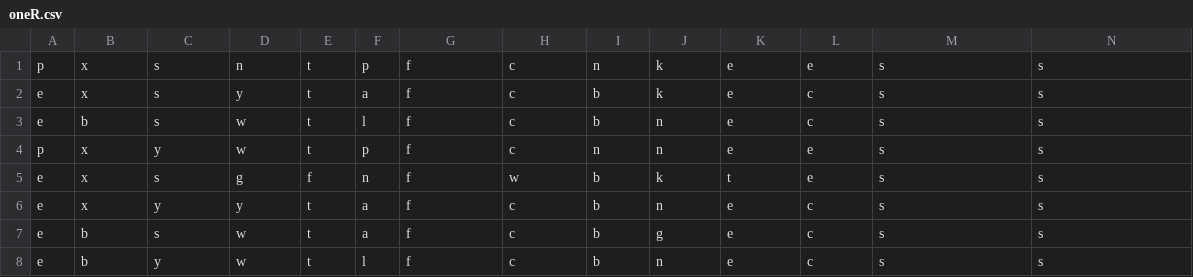
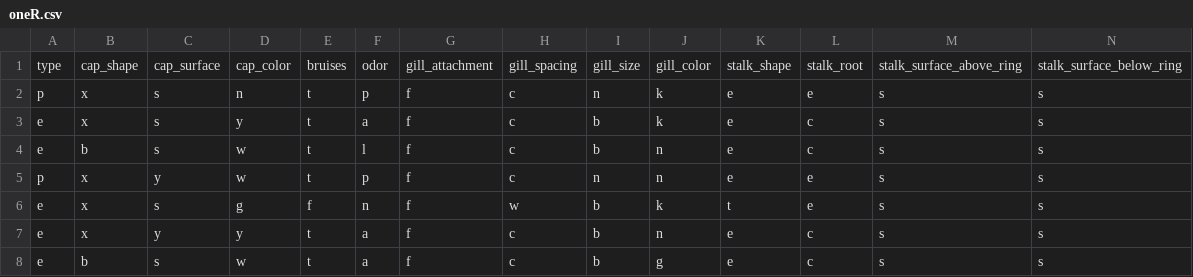
Before and after one commit to AndresH00/AlgoritmosMineriaDeDatos, a CSV file: Zero R Algortihm/oneR.csv, drawn as a sheet; only a part is shown; the shorter side is filled out with more unchanged rows; rows hold the shown columns only; the diff names each change by its address in the sheet, - before the commit and + after, or states it on an @@ line.

```diff
--- a/Zero R Algortihm/oneR.csv
+++ b/Zero R Algortihm/oneR.csv
+row 1: type | cap_shape | cap_surface | cap_color | bruises | odor | gill_attachment | gill_spacing | gill_size | gill_color | stalk_shape | stalk_root | stalk_surface_above_ring | stalk_surface_below_ring
```
Also changed, not shown: 4 other files.
